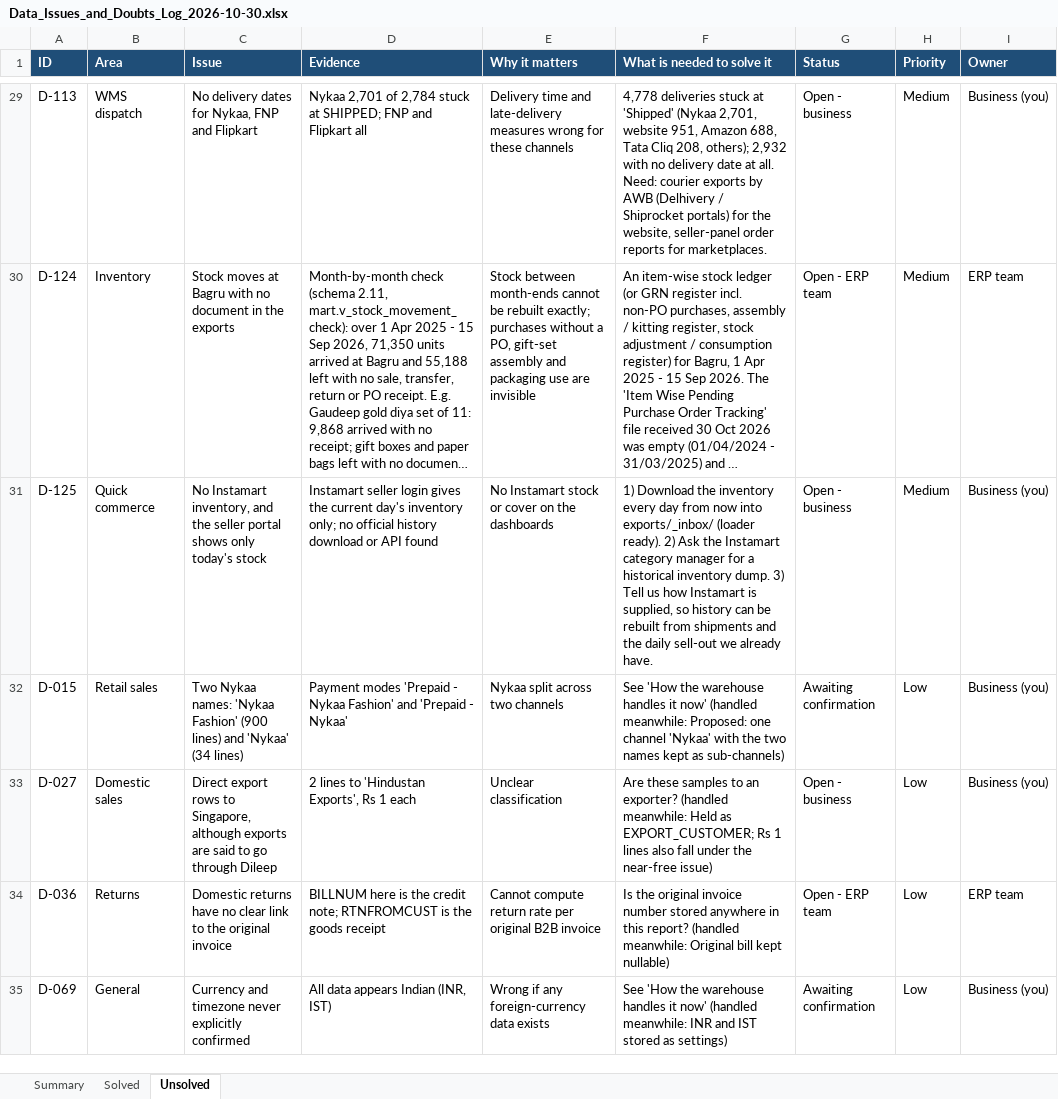
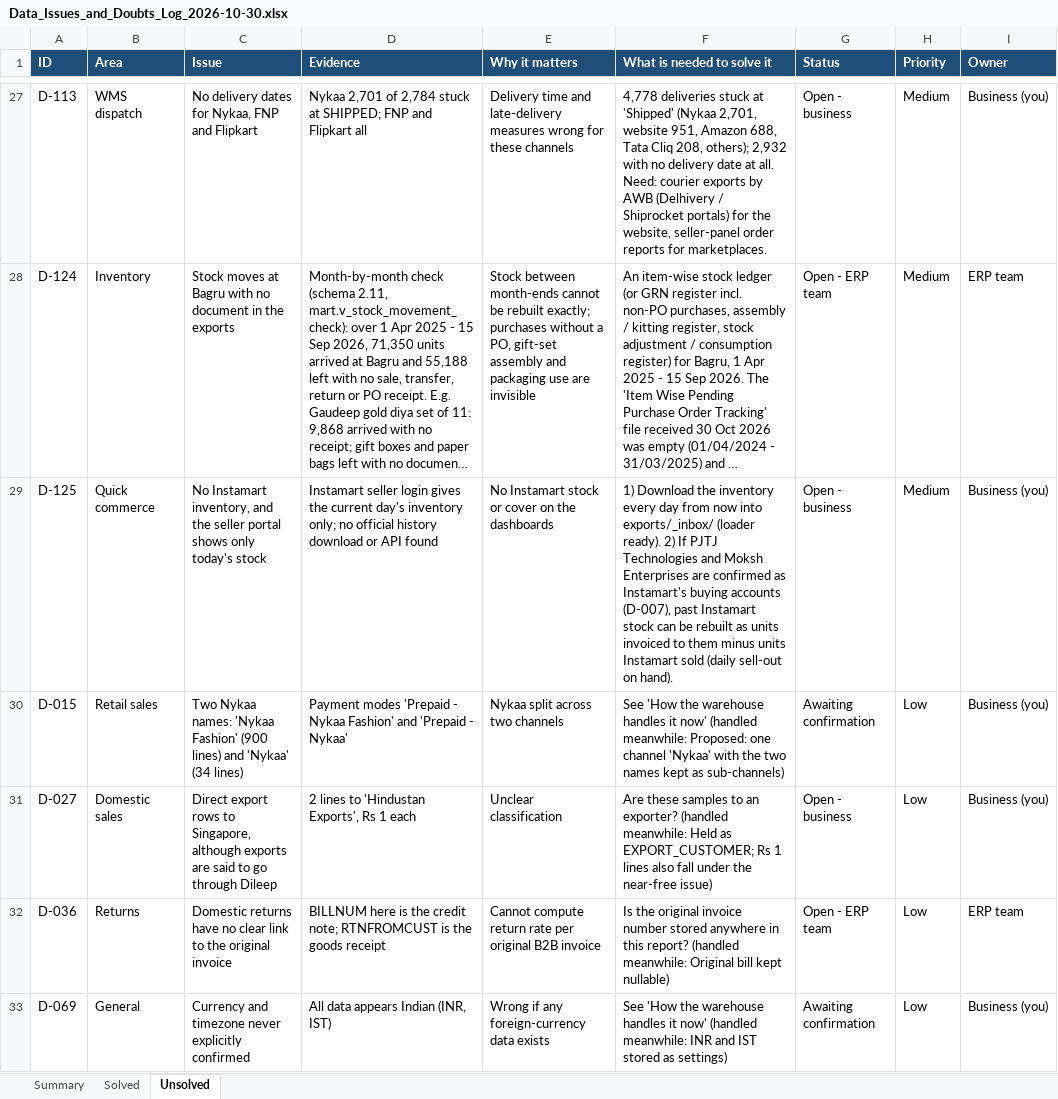
Before and after one commit to ellementry01/data-analysis_zohoreverse, an Excel workbook: warehouse/docs/Data_Issues_and_Doubts_Log_2026-10-30.xlsx, sheet Unsolved, drawn as a sheet; only a part is shown, gaps mark what is left out; long unchanged cells end in …; values as stored, in another font and other column widths than the file's, no borders; addresses are those after the commit; the diff covers the shown part only; the diff names each change by its address in the sheet, - before the commit and + after, or states it on an @@ line.

```diff
--- a/warehouse/docs/Data_Issues_and_Doubts_Log_2026-10-30.xlsx (sheet Unsolved)
+++ b/warehouse/docs/Data_Issues_and_Doubts_Log_2026-10-30.xlsx (sheet Unsolved)
-F29 (What is needed to solve it): …ready). 2) Ask the Instamart category manager for a historical inventory dump. 3) Tell us how Instamart is supplied, so history can be rebuilt from shipments and the daily sell-out we already have.
+F29 (What is needed to solve it): …ready). 2) If PJTJ Technologies and Moksh Enterprises are confirmed as Instamart's buying accounts (D-007), past Instamart stock can be rebuilt as units invoiced to them minus units Instamart sold (daily sell-out on hand).
```
Also changed, not shown: 1 added row, 3 removed rows and 8 edited cells elsewhere in this sheet, sheet Solved, sheet Summary, 7 other files.
